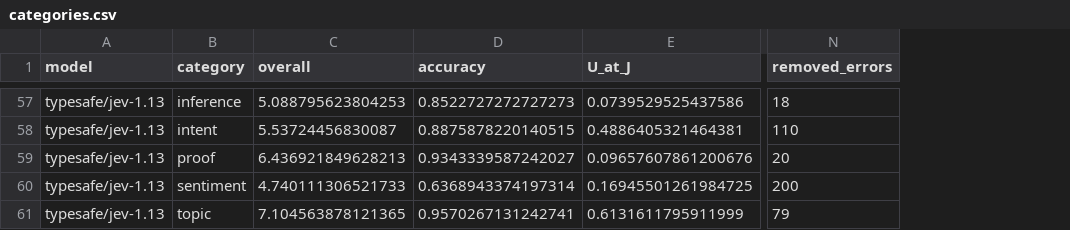
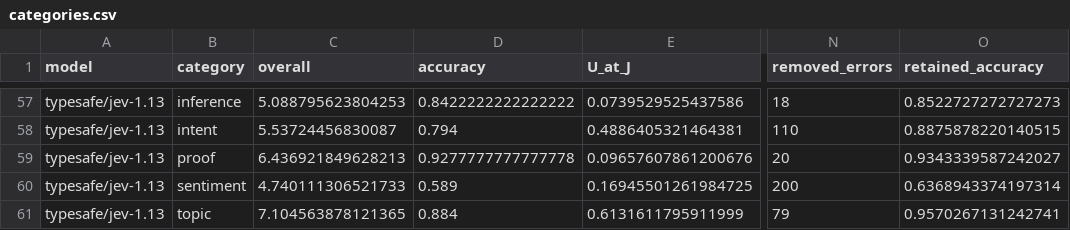
Before and after one commit to vichen-tm/decisions-model-banchmark, a CSV file: results/categories.csv, drawn as a sheet; only a part is shown, gaps mark what is left out; the diff covers the shown part only; the diff names each change by its address in the sheet, - before the commit and + after, or states it on an @@ line.

```diff
--- a/results/categories.csv
+++ b/results/categories.csv
+column O (retained_accuracy), rows 57-61: 0.8522727272727273 | 0.8875878220140515 | 0.9343339587242027 | 0.6368943374197314 | 0.9570267131242741
-D57 (accuracy): 0.8522727272727273
+D57 (accuracy): 0.8422222222222222
-D58 (accuracy): 0.8875878220140515
+D58 (accuracy): 0.794
-D59 (accuracy): 0.9343339587242027
+D59 (accuracy): 0.9277777777777778
-D60 (accuracy): 0.6368943374197314
+D60 (accuracy): 0.589
-D61 (accuracy): 0.9570267131242741
+D61 (accuracy): 0.884
```
Also changed, not shown: 50 edited cells elsewhere in this file, 14 other files.
